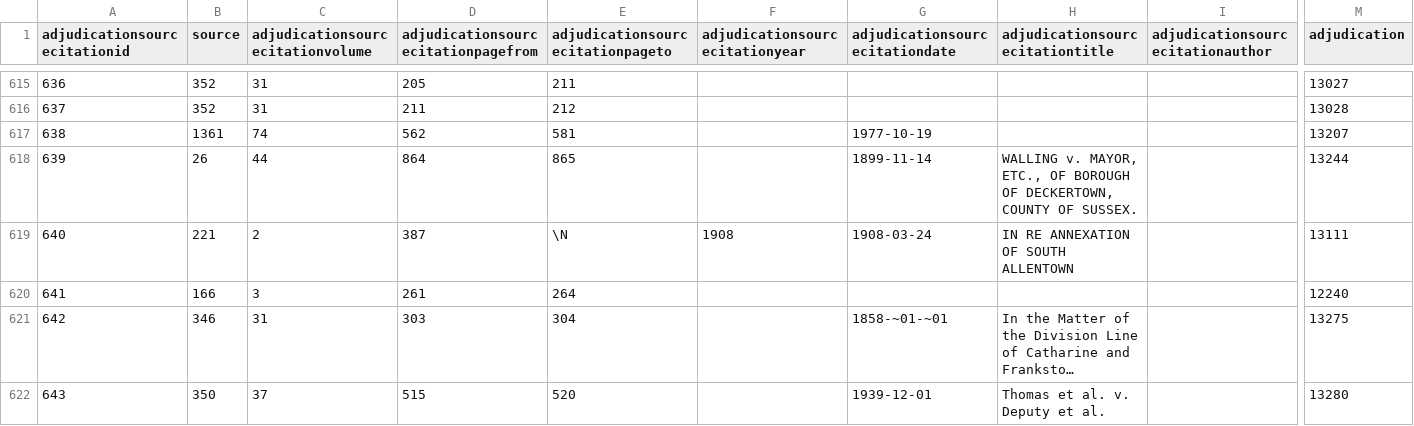
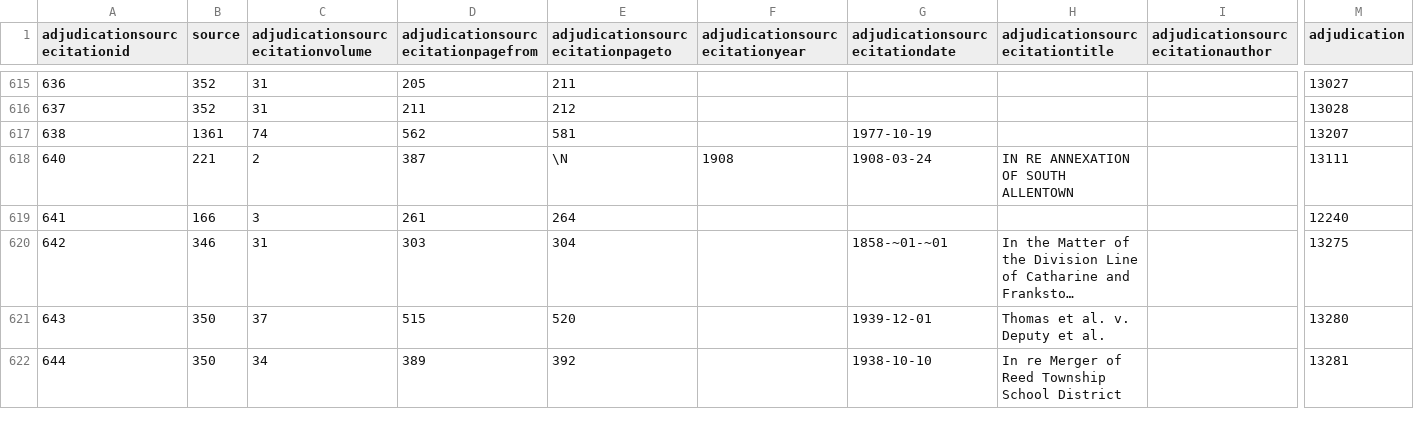
Before and after one commit to localgeohistoryproject/open-data, a TSV file: data/adjudicationsourcecitation.tsv, drawn as a sheet; only a part is shown, gaps mark what is left out; the shorter side is filled out with more unchanged rows; long unchanged cells end in …; removed rows and columns are numbered as before the commit, all else as after; rows hold the shown columns only; the diff covers the shown part only; the diff names each change by its address in the sheet, - before the commit and + after, or states it on an @@ line.

```diff
--- a/data/adjudicationsourcecitation.tsv
+++ b/data/adjudicationsourcecitation.tsv
-row 618: 639 | 26 | 44 | 864 | 865 |  | 1899-11-14 | WALLING v. MAYOR, ETC., OF BOROUGH OF DECKERTOWN, COUNTY OF SUSSEX. |  | 13244
```
Also changed, not shown: 25 added rows and 5 edited cells elsewhere in this file, data/adjudicationlocation.tsv, data/law.tsv, 48 other files.
